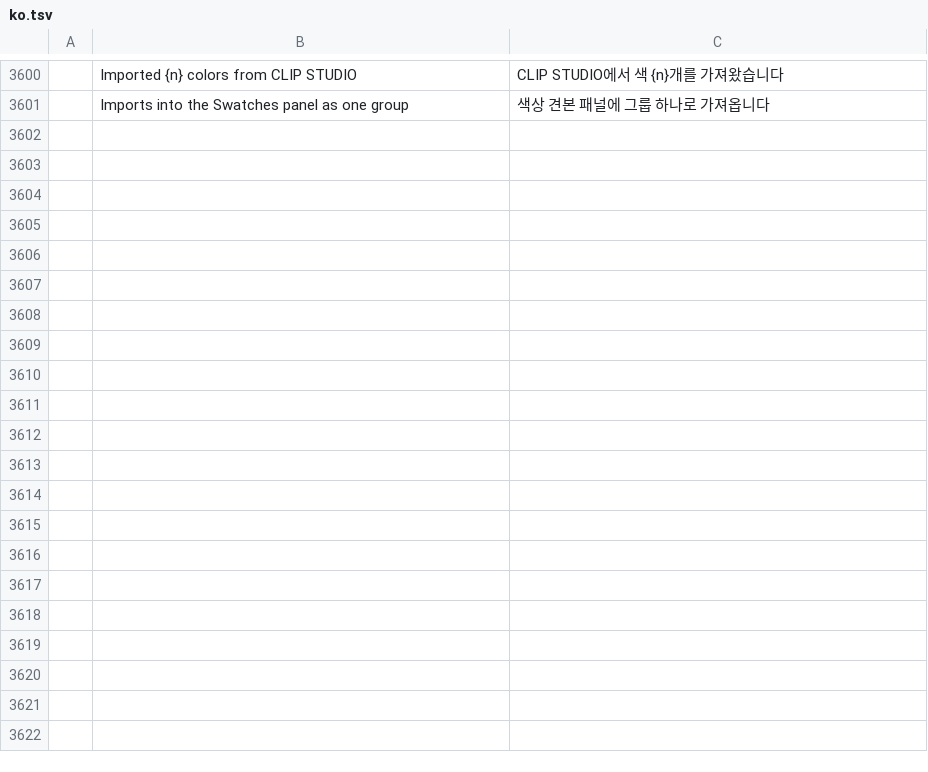
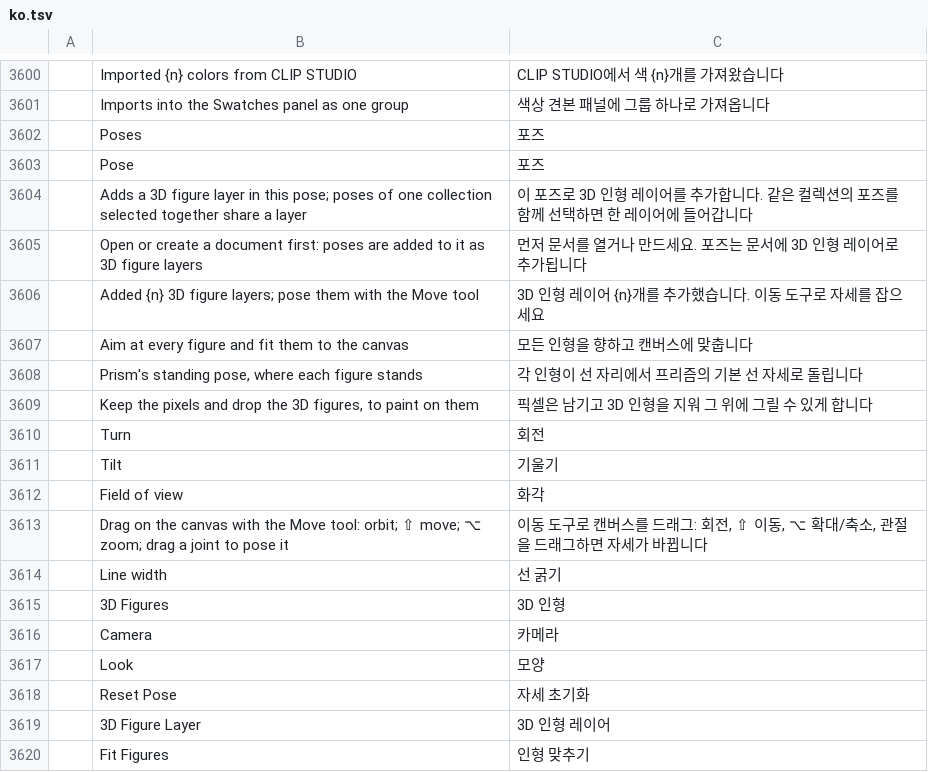
Before and after one commit to NK-Studio/prism, a TSV file: crates/ui-egui/src/i18n/ko.tsv, drawn as a sheet; only a part is shown, gaps mark what is left out; the diff names each change by its address in the sheet, - before the commit and + after, or states it on an @@ line.

```diff
--- a/crates/ui-egui/src/i18n/ko.tsv
+++ b/crates/ui-egui/src/i18n/ko.tsv
+row 3602:  | Poses | 포즈
+row 3603:  | Pose | 포즈
+row 3604:  | Adds a 3D figure layer in this pose; poses of one collection selected together share a layer | 이 포즈로 3D 인형 레이어를 추가합니다. 같은 컬렉션의 포즈를 함께 선택하면 한 레이어에 들어갑니다
+row 3605:  | Open or create a document first: poses are added to it as 3D figure layers | 먼저 문서를 열거나 만드세요. 포즈는 문서에 3D 인형 레이어로 추가됩니다
+row 3606:  | Added {n} 3D figure layers; pose them with the Move tool | 3D 인형 레이어 {n}개를 추가했습니다. 이동 도구로 자세를 잡으세요
+row 3607:  | Aim at every figure and fit them to the canvas | 모든 인형을 향하고 캔버스에 맞춥니다
+row 3608:  | Prism's standing pose, where each figure stands | 각 인형이 선 자리에서 프리즘의 기본 선 자세로 돌립니다
+row 3609:  | Keep the pixels and drop the 3D figures, to paint on them | 픽셀은 남기고 3D 인형을 지워 그 위에 그릴 수 있게 합니다
+row 3610:  | Turn | 회전
+row 3611:  | Tilt | 기울기
+row 3612:  | Field of view | 화각
+row 3613:  | Drag on the canvas with the Move tool: orbit; ⇧ move; ⌥ zoom; drag a joint to pose it | 이동 도구로 캔버스를 드래그: 회전, ⇧ 이동, ⌥ 확대/축소, 관절을 드래그하면 자세가 바뀝니다
+row 3614:  | Line width | 선 굵기
+row 3615:  | 3D Figures | 3D 인형
+row 3616:  | Camera | 카메라
+row 3617:  | Look | 모양
+row 3618:  | Reset Pose | 자세 초기화
+row 3619:  | 3D Figure Layer | 3D 인형 레이어
+row 3620:  | Fit Figures | 인형 맞추기
```
Also changed, not shown: 51 other files.
